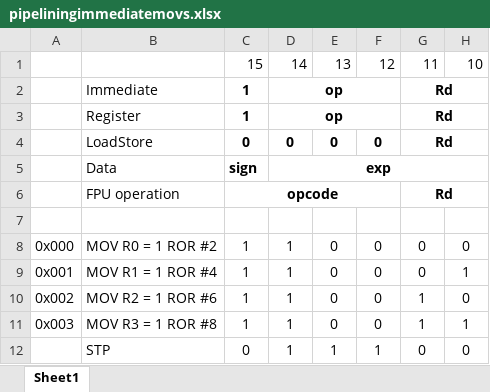
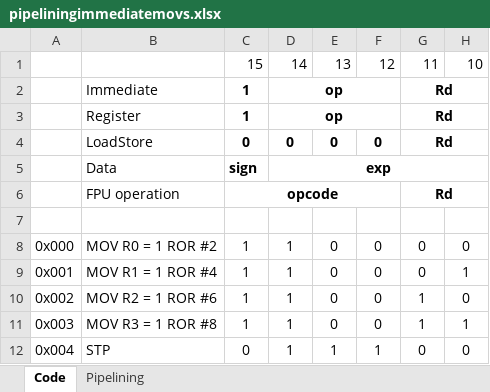
Before and after one commit to MPVP-Code/MPVPCR-CPU, an Excel workbook: programs/pipelining/pipeliningimmediatemovs.xlsx, sheet Code, drawn as a sheet; only a part is shown; values as stored, in another font and other column widths than the file's, no borders; the diff names each change by its address in the sheet, - before the commit and + after, or states it on an @@ line.

```diff
--- a/programs/pipelining/pipeliningimmediatemovs.xlsx (sheet Code)
+++ b/programs/pipelining/pipeliningimmediatemovs.xlsx (sheet Code)
-sheet tab: Sheet1
+sheet tab: Code
+sheet tab: Pipelining
-A12: (empty)
+A12: 0x004
```
Also changed, not shown: programs/pipelining/pipeliningdataprocessingregisterinstructionsnohazards.xlsx, programs/pipelining/pipeliningdataprocessingregisterinstructionsnohazards2.xlsx, 5 other files.
